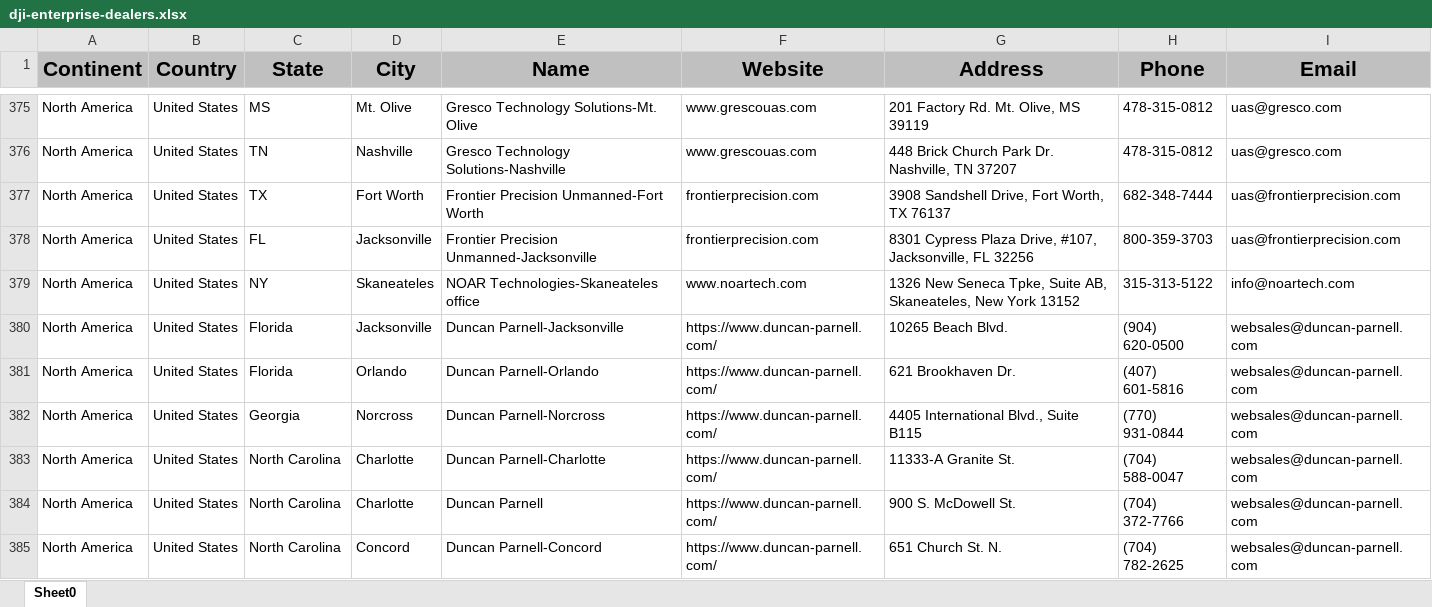
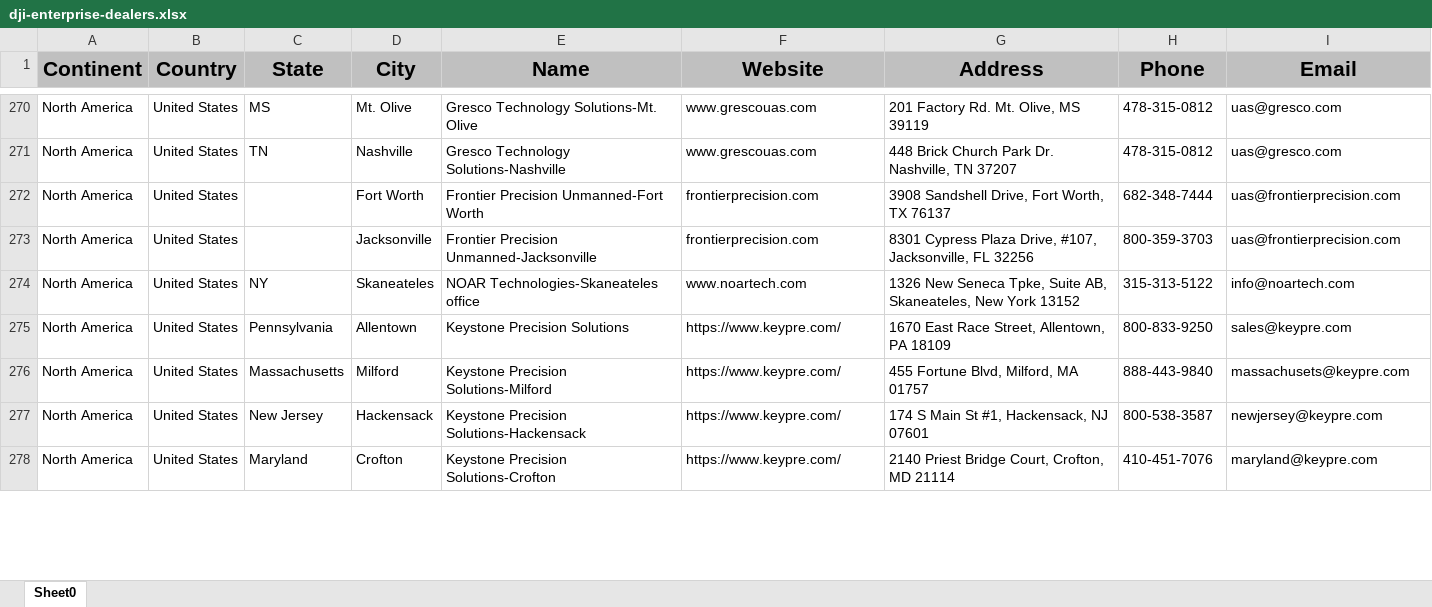
Before and after one commit to bobbyz007/html-extractor, an Excel workbook: result/dji-enterprise-dealers.xlsx, sheet Sheet0, drawn as a sheet; only a part is shown, gaps mark what is left out; values as stored, in another font and other column widths than the file's, no borders; removed rows and columns are numbered as before the commit, all else as after; the diff covers the shown part only; the diff names each change by its address in the sheet, - before the commit and + after, or states it on an @@ line.

```diff
--- a/result/dji-enterprise-dealers.xlsx (sheet Sheet0)
+++ b/result/dji-enterprise-dealers.xlsx (sheet Sheet0)
-C272 (State): TX
+C272 (State): (empty)
-C273 (State): FL
+C273 (State): (empty)
-C275 (State): Florida
+C275 (State): Pennsylvania
-D275 (City): Jacksonville
+D275 (City): Allentown
-E275 (Name): Duncan Parnell-Jacksonville
+E275 (Name): Keystone Precision Solutions
-F275 (Website): https://www.duncan-parnell.com/
+F275 (Website): https://www.keypre.com/
-G275 (Address): 10265 Beach Blvd.
+G275 (Address): 1670 East Race Street, Allentown, PA 18109
-H275 (Phone): (904) 620-0500
+H275 (Phone): 800-833-9250
-I275 (Email): websales@duncan-parnell.com
+I275 (Email): sales@keypre.com
-row 381: North America | United States | Florida | Orlando | Duncan Parnell-Orlando | https://www.duncan-parnell.com/ | 621 Brookhaven Dr. | (407) 601-5816 | websales@duncan-parnell.com
-C276 (State): Georgia
+C276 (State): Massachusetts
-D276 (City): Norcross
+D276 (City): Milford
-E276 (Name): Duncan Parnell-Norcross
+E276 (Name): Keystone Precision Solutions-Milford
-F276:F277 (Website): https://www.duncan-parnell.com/
+F276:F277 (Website): https://www.keypre.com/
-G276 (Address): 4405 International Blvd., Suite B115
+G276 (Address): 455 Fortune Blvd, Milford, MA 01757
-H276 (Phone): (770) 931-0844
+H276 (Phone): 888-443-9840
-I276 (Email): websales@duncan-parnell.com
+I276 (Email): massachusets@keypre.com
-C277 (State): North Carolina
+C277 (State): New Jersey
-D277 (City): Charlotte
+D277 (City): Hackensack
-E277 (Name): Duncan Parnell-Charlotte
+E277 (Name): Keystone Precision Solutions-Hackensack
-G277 (Address): 11333-A Granite St.
+G277 (Address): 174 S Main St #1, Hackensack, NJ 07601
-H277 (Phone): (704) 588-0047
+H277 (Phone): 800-538-3587
-I277 (Email): websales@duncan-parnell.com
+I277 (Email): newjersey@keypre.com
-row 384: North America | United States | North Carolina | Charlotte | Duncan Parnell | https://www.duncan-parnell.com/ | 900 S. McDowell St. | (704) 372-7766 | websales@duncan-parnell.com
-C278 (State): North Carolina
+C278 (State): Maryland
-D278 (City): Concord
+D278 (City): Crofton
-E278 (Name): Duncan Parnell-Concord
+E278 (Name): Keystone Precision Solutions-Crofton
-F278 (Website): https://www.duncan-parnell.com/
+F278 (Website): https://www.keypre.com/
-G278 (Address): 651 Church St. N.
+G278 (Address): 2140 Priest Bridge Court, Crofton, MD 21114
-H278 (Phone): (704) 782-2625
+H278 (Phone): 410-451-7076
-I278 (Email): websales@duncan-parnell.com
+I278 (Email): maryland@keypre.com
```
Also changed, not shown: 23 added rows, 154 removed rows and 279 edited cells elsewhere in this sheet, 1 other file.
